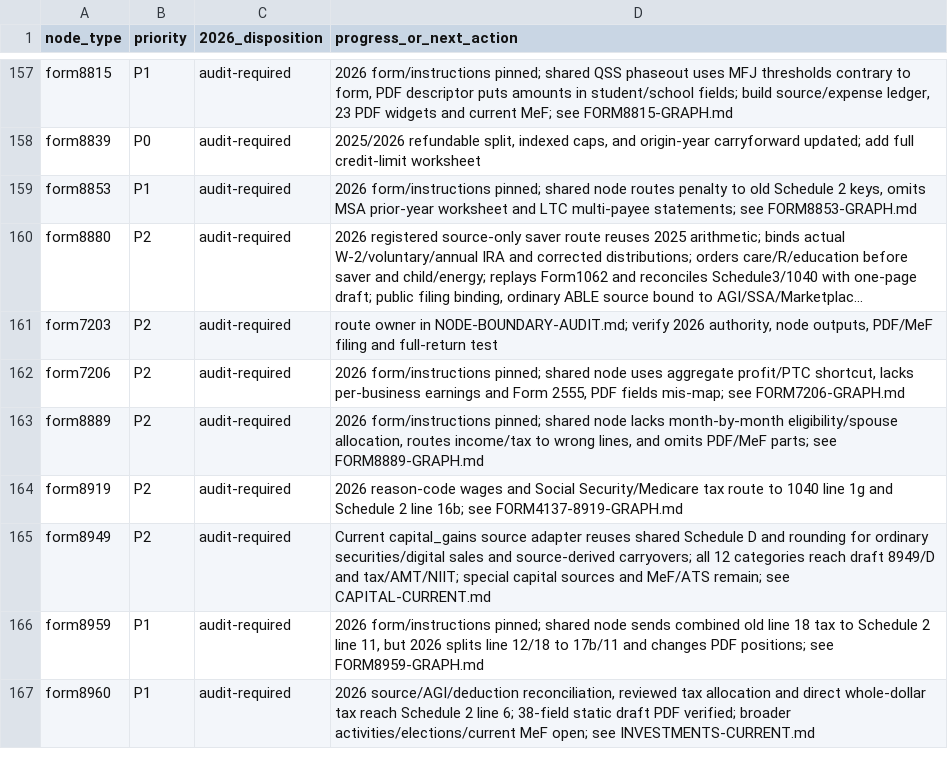
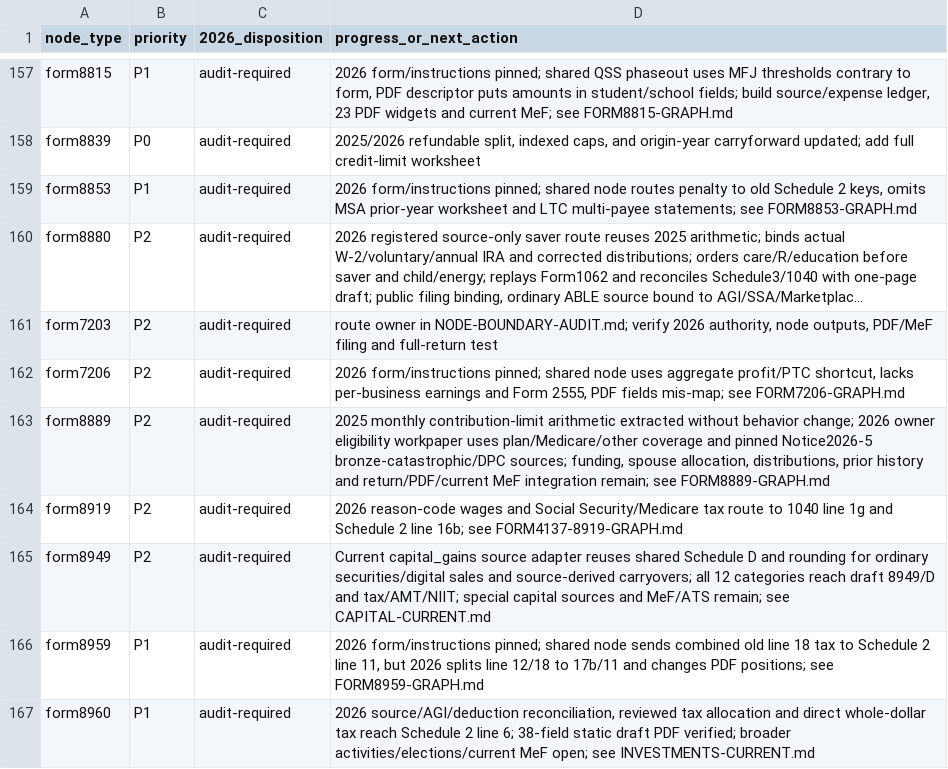
Before and after one commit to filedcom/opentax, a CSV file: docs/ty2026/inventories/node-review.csv, drawn as a sheet; only a part is shown, gaps mark what is left out; long unchanged cells end in ….

```diff
--- a/docs/ty2026/inventories/node-review.csv
+++ b/docs/ty2026/inventories/node-review.csv
@@ -162,3 +162,3 @@ form7203,P2,audit-required,"route owner in NODE-BOUNDARY-AUDIT.md; verify 2026 a
 form7206,P2,audit-required,"2026 form/instructions pinned; shared node uses aggregate profit/PTC shortcut, lacks per-business earnings and Form 2555, PDF fields mis-map; see FORM7206-GRAPH.md"
-form8889,P2,audit-required,"2026 form/instructions pinned; shared node lacks month-by-month eligibility/spouse allocation, routes income/tax to wrong lines, and omits PDF/MeF parts; see FORM8889-GRAPH.md"
+form8889,P2,audit-required,"2025 monthly contribution-limit arithmetic extracted without behavior change; 2026 owner eligibility workpaper uses plan/Medicare/other coverage and pinned Notice2026-5 bronze-catastrophic/DPC sources; funding, spouse allocation, distributions, prior history and return/PDF/current MeF integration remain; see FORM8889-GRAPH.md"
 form8919,P2,audit-required,2026 reason-code wages and Social Security/Medicare tax route to 1040 line 1g and Schedule 2 line 16b; see FORM4137-8919-GRAPH.md
```
Also changed, not shown: docs/ty2026/inventories/node-coverage.csv, docs/ty2026/inventories/year-literals.csv, 13 other files.
